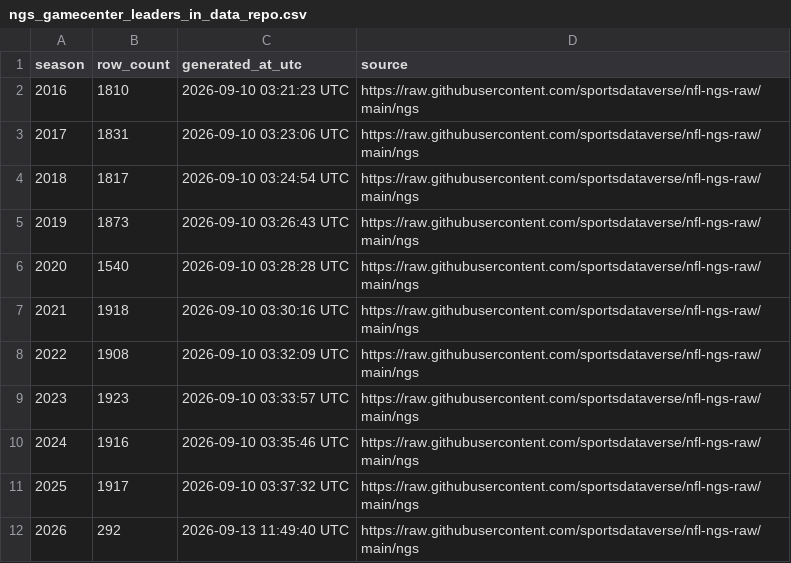
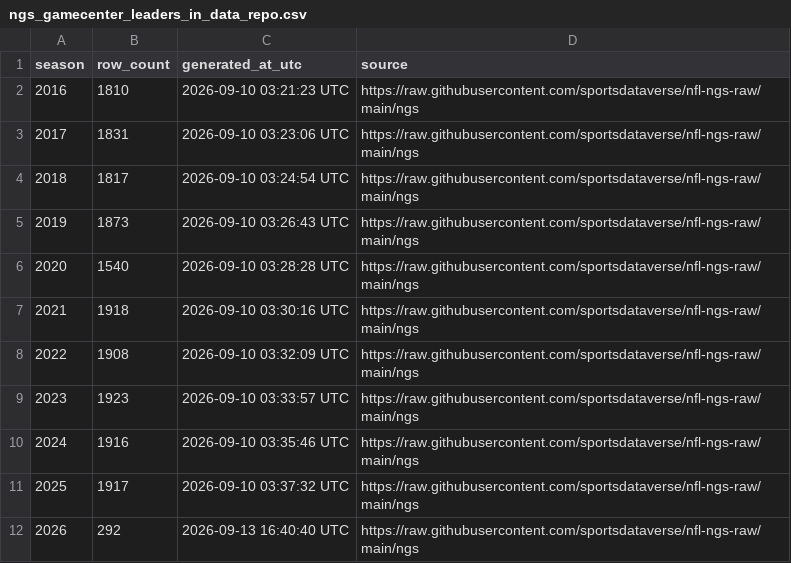
Before and after one commit to sportsdataverse/nfl-ngs-data, a CSV file: ngs/gamecenter_leaders/ngs_gamecenter_leaders_in_data_repo.csv, drawn as a sheet.

```diff
--- a/ngs/gamecenter_leaders/ngs_gamecenter_leaders_in_data_repo.csv
+++ b/ngs/gamecenter_leaders/ngs_gamecenter_leaders_in_data_repo.csv
@@ -11,2 +11,2 @@ season,row_count,generated_at_utc,source
 2025,1917,2026-09-10 03:37:32 UTC,https://raw.githubusercontent.com/sportsdataverse/nfl-ngs-raw/main/ngs
-2026,292,2026-09-13 11:49:40 UTC,https://raw.githubusercontent.com/sportsdataverse/nfl-ngs-raw/main/ngs
+2026,292,2026-09-13 16:40:40 UTC,https://raw.githubusercontent.com/sportsdataverse/nfl-ngs-raw/main/ngs
```
Also changed, not shown: ngs/gamecenter_pass_rushers/ngs_gamecenter_pass_rushers_in_data_repo.csv, ngs/gamecenter_passers/ngs_gamecenter_passers_in_data_repo.csv, 9 other files.
